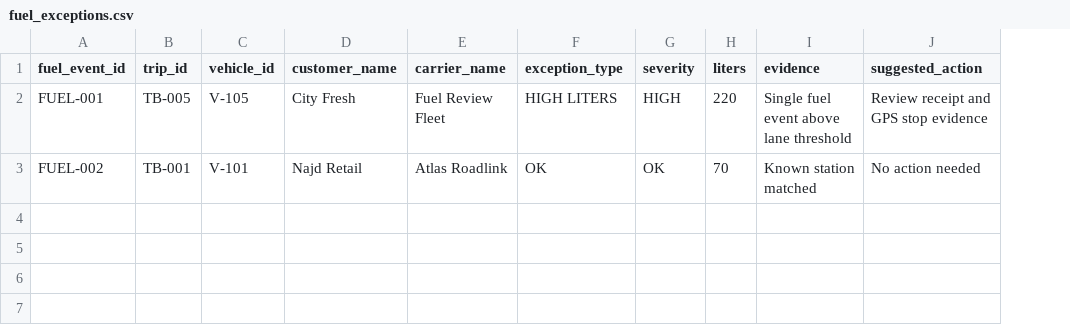
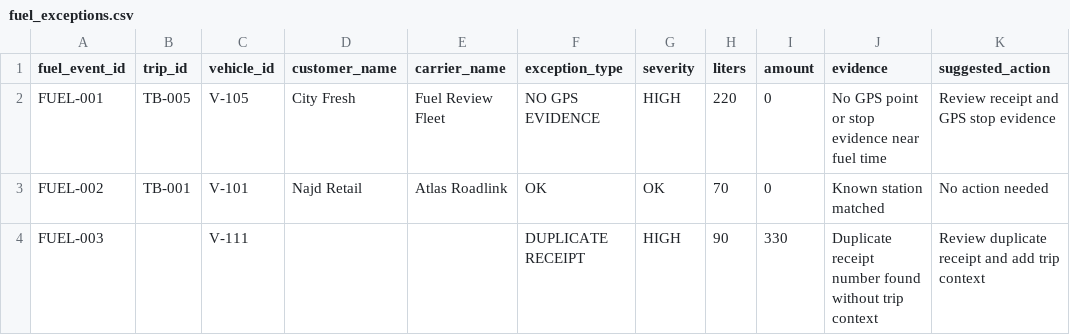
Before and after one commit to 89nisham/transport-control-tower-lab, a CSV file: tower_brief/demo_data/fuel_exceptions.csv, drawn as a sheet; addresses are those after the commit; the diff names each change by its address in the sheet, - before the commit and + after, or states it on an @@ line.

```diff
--- a/tower_brief/demo_data/fuel_exceptions.csv
+++ b/tower_brief/demo_data/fuel_exceptions.csv
+column I (amount), rows 2-3: 0 | 0
-F2 (exception_type): HIGH LITERS
+F2 (exception_type): NO GPS EVIDENCE
-J2 (evidence): Single fuel event above lane threshold
+J2 (evidence): No GPS point or stop evidence near fuel time
+row 4: FUEL-003 |  | V-111 |  |  | DUPLICATE RECEIPT | HIGH | 90 | 330 | Duplicate receipt number found without trip context | Review duplicate receipt and add trip context
```
Also changed, not shown: tower_brief/demo_data/ban_risk_board.csv, tower_brief/demo_data/delay_classification_report.csv, 13 other files.
